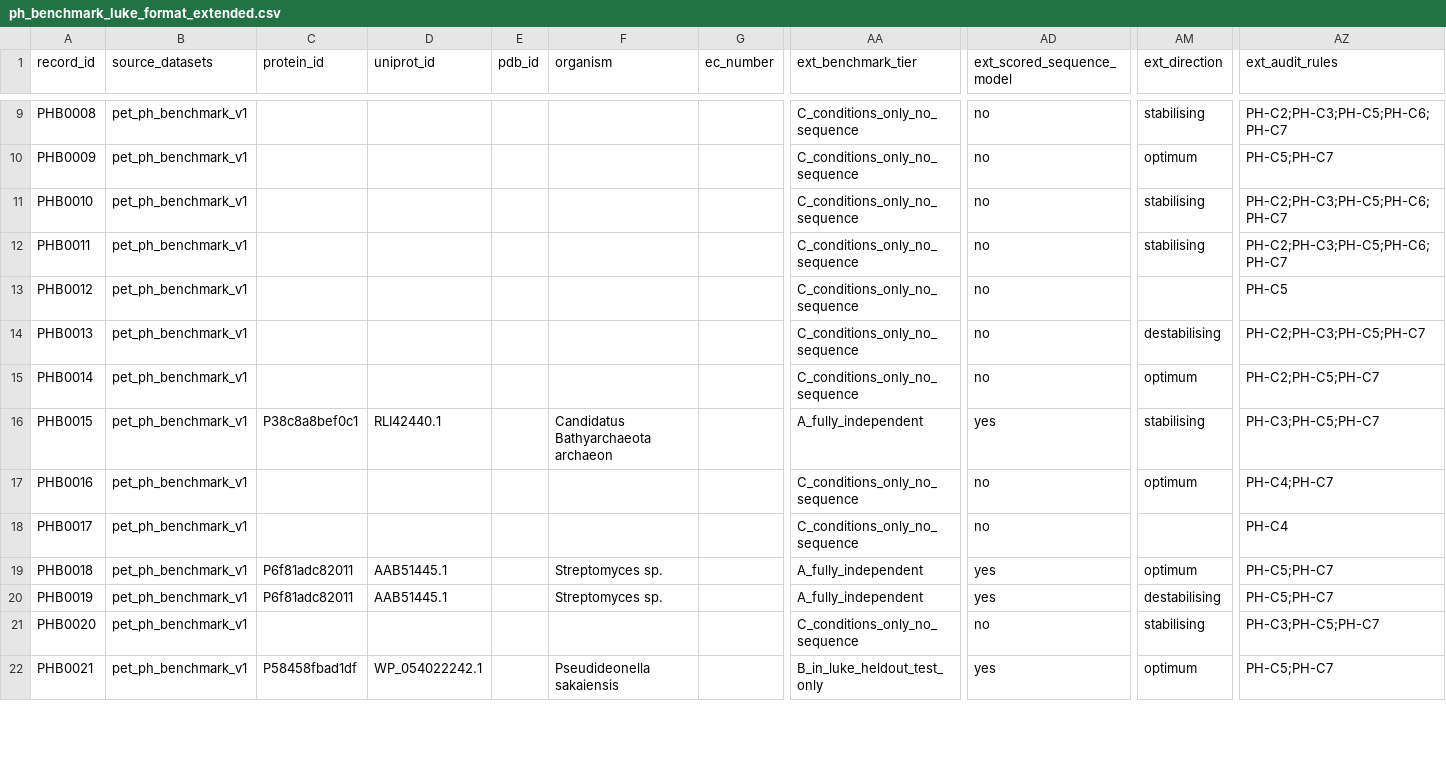
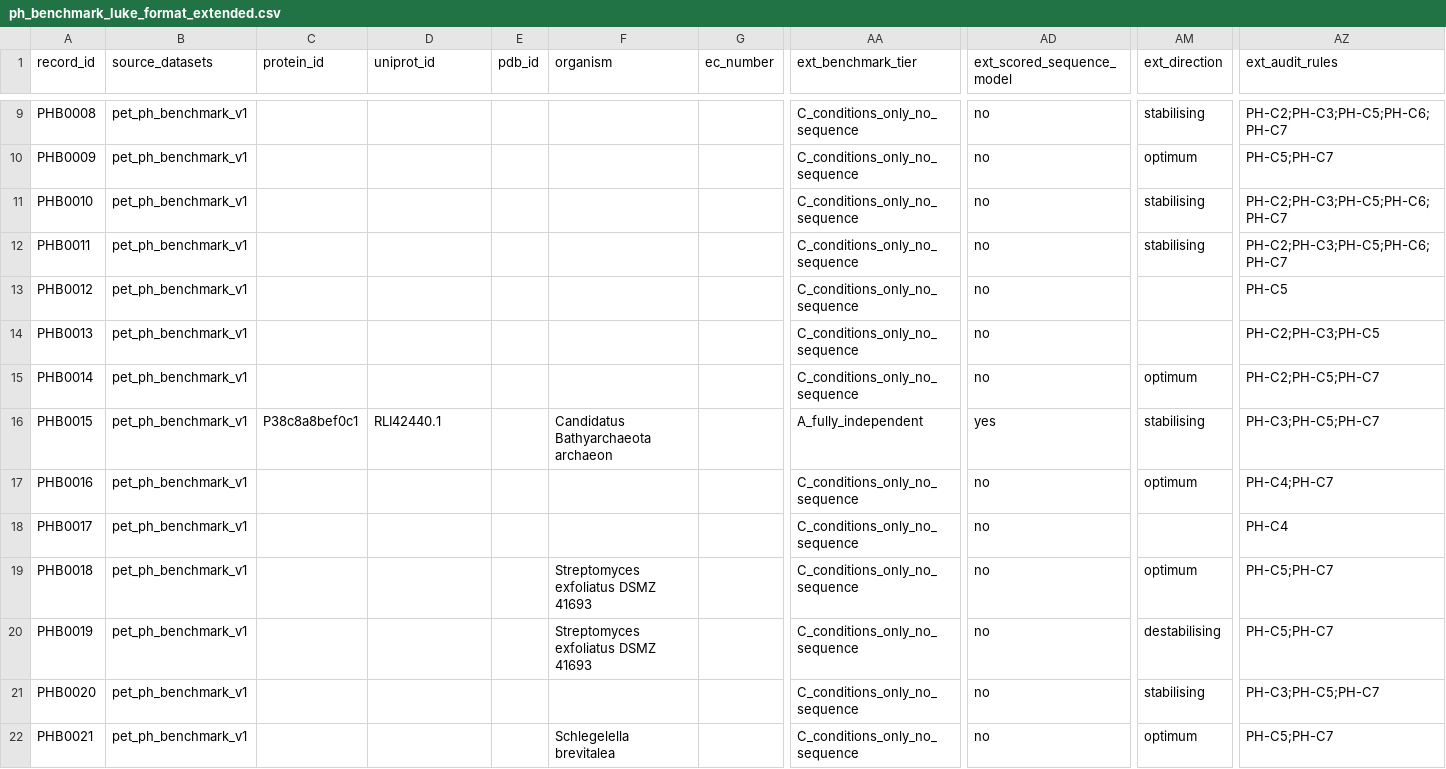
Before and after one commit to aryangoel1/pet-benchmark-week2, a CSV file: week4-ph/data/ph_benchmark_luke_format_extended.csv, drawn as a sheet; only a part is shown, gaps mark what is left out; the diff covers the shown part only; the diff names each change by its address in the sheet, - before the commit and + after, or states it on an @@ line.

```diff
--- a/week4-ph/data/ph_benchmark_luke_format_extended.csv
+++ b/week4-ph/data/ph_benchmark_luke_format_extended.csv
-AM14 (ext_direction): destabilising
+AM14 (ext_direction): (empty)
-AZ14 (ext_audit_rules): PH-C2;PH-C3;PH-C5;PH-C7
+AZ14 (ext_audit_rules): PH-C2;PH-C3;PH-C5
-C19:C20 (protein_id): P6f81adc82011
+C19:C20 (protein_id): (empty)
-D19:D20 (uniprot_id): AAB51445.1
+D19:D20 (uniprot_id): (empty)
-F19:F20 (organism): Streptomyces sp.
+F19:F20 (organism): Streptomyces exfoliatus DSMZ 41693
-AA19:AA20 (ext_benchmark_tier): A_fully_independent
+AA19:AA20 (ext_benchmark_tier): C_conditions_only_no_sequence
-AD19:AD20 (ext_scored_sequence_model): yes
+AD19:AD20 (ext_scored_sequence_model): no
-C22 (protein_id): P58458fbad1df
+C22 (protein_id): (empty)
-D22 (uniprot_id): WP_054022242.1
+D22 (uniprot_id): (empty)
-F22 (organism): Pseudideonella sakaiensis
+F22 (organism): Schlegelella brevitalea
-AA22 (ext_benchmark_tier): B_in_luke_heldout_test_only
+AA22 (ext_benchmark_tier): C_conditions_only_no_sequence
-AD22 (ext_scored_sequence_model): yes
+AD22 (ext_scored_sequence_model): no
```
Also changed, not shown: 50 edited cells elsewhere in this file, week4-ph/data/ph_audit_log.csv, week4-ph/data/ph_benchmark_luke_format.csv, 26 other files.
